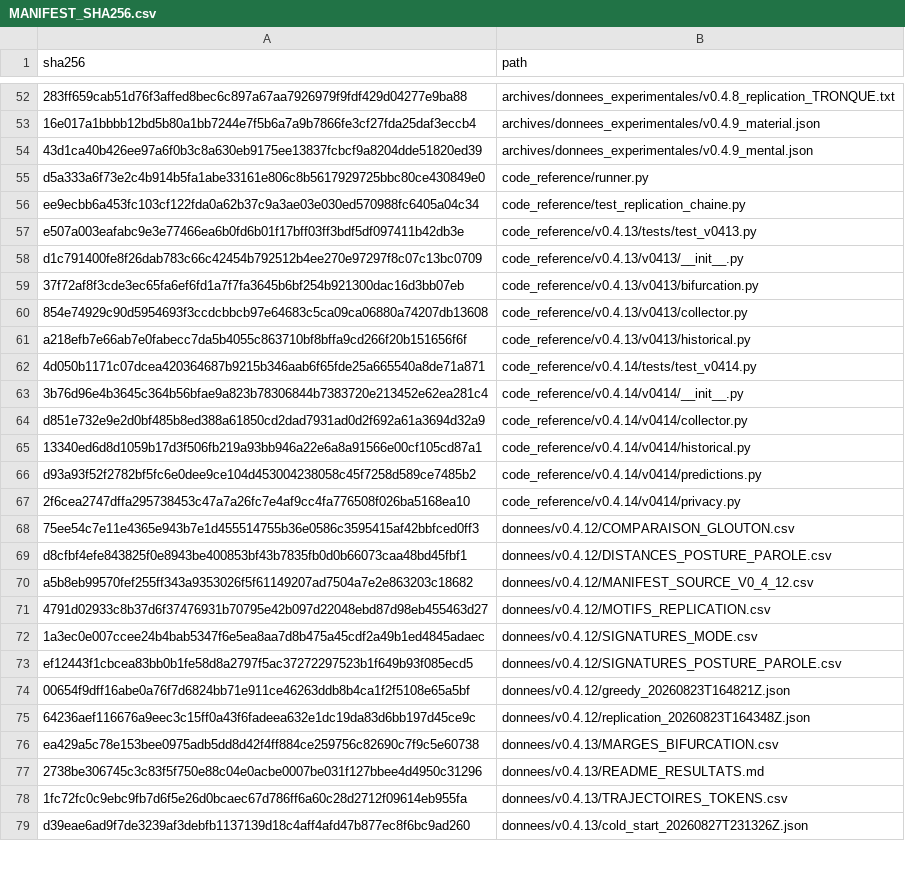
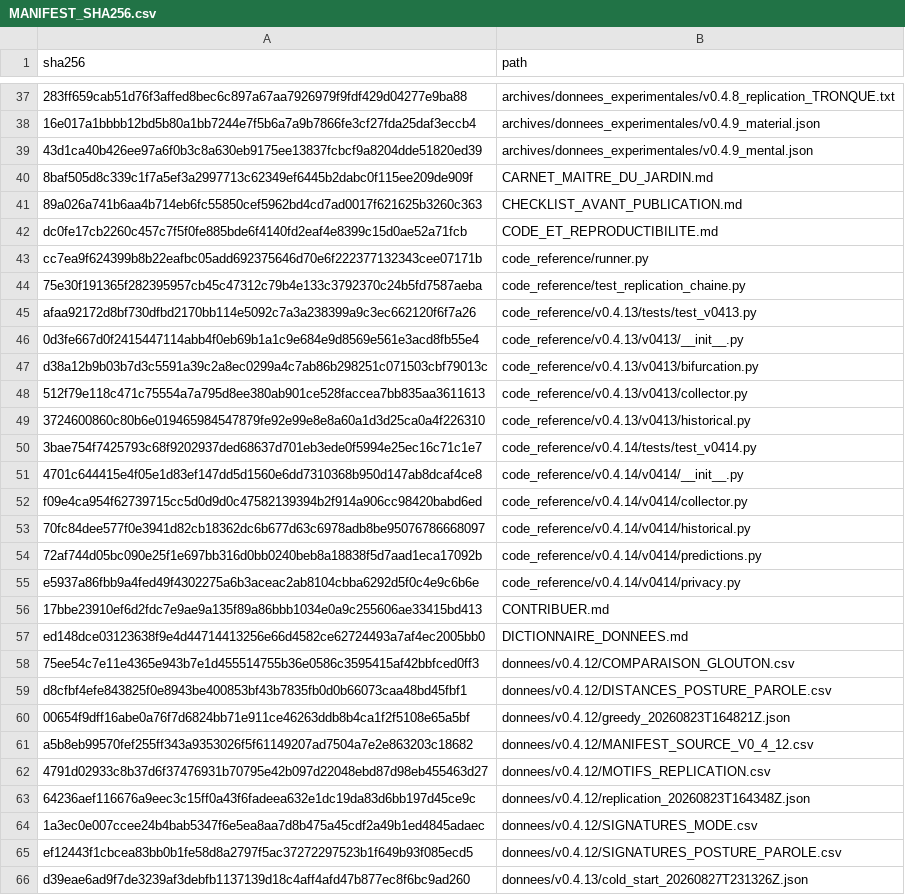
Before and after one commit to neolanfeust/jardin-observation, a CSV file: MANIFEST_SHA256.csv, drawn as a sheet; only a part is shown, gaps mark what is left out; removed rows and columns are numbered as before the commit, all else as after; the diff covers the shown part only; the diff names each change by its address in the sheet, - before the commit and + after, or states it on an @@ line.

```diff
--- a/MANIFEST_SHA256.csv
+++ b/MANIFEST_SHA256.csv
+row 40: 8baf505d8c339c1f7a5ef3a2997713c62349ef6445b2dabc0f115ee209de909f | CARNET_MAITRE_DU_JARDIN.md
+row 41: 89a026a741b6aa4b714eb6fc55850cef5962bd4cd7ad0017f621625b3260c363 | CHECKLIST_AVANT_PUBLICATION.md
+row 42: dc0fe17cb2260c457c7f5f0fe885bde6f4140fd2eaf4e8399c15d0ae52a71fcb | CODE_ET_REPRODUCTIBILITE.md
-A43 (sha256): d5a333a6f73e2c4b914b5fa1abe33161e806c8b5617929725bbc80ce430849e0
+A43 (sha256): cc7ea9f624399b8b22eafbc05add692375646d70e6f222377132343cee07171b
-A44 (sha256): ee9ecbb6a453fc103cf122fda0a62b37c9a3ae03e030ed570988fc6405a04c34
+A44 (sha256): 75e30f191365f282395957cb45c47312c79b4e133c3792370c24b5fd7587aeba
-A45 (sha256): e507a003eafabc9e3e77466ea6b0fd6b01f17bff03ff3bdf5df097411b42db3e
+A45 (sha256): afaa92172d8bf730dfbd2170bb114e5092c7a3a238399a9c3ec662120f6f7a26
-A46 (sha256): d1c791400fe8f26dab783c66c42454b792512b4ee270e97297f8c07c13bc0709
+A46 (sha256): 0d3fe667d0f2415447114abb4f0eb69b1a1c9e684e9d8569e561e3acd8fb55e4
-A47 (sha256): 37f72af8f3cde3ec65fa6ef6fd1a7f7fa3645b6bf254b921300dac16d3bb07eb
+A47 (sha256): d38a12b9b03b7d3c5591a39c2a8ec0299a4c7ab86b298251c071503cbf79013c
-A48 (sha256): 854e74929c90d5954693f3ccdcbbcb97e64683c5ca09ca06880a74207db13608
+A48 (sha256): 512f79e118c471c75554a7a795d8ee380ab901ce528faccea7bb835aa3611613
-A49 (sha256): a218efb7e66ab7e0fabecc7da5b4055c863710bf8bffa9cd266f20b151656f6f
+A49 (sha256): 3724600860c80b6e019465984547879fe92e99e8e8a60a1d3d25ca0a4f226310
-A50 (sha256): 4d050b1171c07dcea420364687b9215b346aab6f65fde25a665540a8de71a871
+A50 (sha256): 3bae754f7425793c68f9202937ded68637d701eb3ede0f5994e25ec16c71c1e7
-A51 (sha256): 3b76d96e4b3645c364b56bfae9a823b78306844b7383720e213452e62ea281c4
+A51 (sha256): 4701c644415e4f05e1d83ef147dd5d1560e6dd7310368b950d147ab8dcaf4ce8
-A52 (sha256): d851e732e9e2d0bf485b8ed388a61850cd2dad7931ad0d2f692a61a3694d32a9
+A52 (sha256): f09e4ca954f62739715cc5d0d9d0c47582139394b2f914a906cc98420babd6ed
-A53 (sha256): 13340ed6d8d1059b17d3f506fb219a93bb946a22e6a8a91566e00cf105cd87a1
+A53 (sha256): 70fc84dee577f0e3941d82cb18362dc6b677d63c6978adb8be95076786668097
-A54 (sha256): d93a93f52f2782bf5fc6e0dee9ce104d453004238058c45f7258d589ce7485b2
+A54 (sha256): 72af744d05bc090e25f1e697bb316d0bb0240beb8a18838f5d7aad1eca17092b
-A55 (sha256): 2f6cea2747dffa295738453c47a7a26fc7e4af9cc4fa776508f026ba5168ea10
+A55 (sha256): e5937a86fbb9a4fed49f4302275a6b3aceac2ab8104cbba6292d5f0c4e9c6b6e
+row 56: 17bbe23910ef6d2fdc7e9ae9a135f89a86bbb1034e0a9c255606ae33415bd413 | CONTRIBUER.md
+row 57: ed148dce03123638f9e4d44714413256e66d4582ce62724493a7af4ec2005bb0 | DICTIONNAIRE_DONNEES.md
@@ row 74 moved to row 60: 00654f9dff16abe0a76f7d6824bb71e911ce4626… @@
@@ row 75 moved to row 63: 64236aef116676a9eec3c15ff0a43f6fadeea632… @@
-row 76: ea429a5c78e153bee0975adb5dd8d42f4ff884ce259756c82690c7f9c5e60738 | donnees/v0.4.13/MARGES_BIFURCATION.csv
-row 77: 2738be306745c3c83f5f750e88c04e0acbe0007be031f127bbee4d4950c31296 | donnees/v0.4.13/README_RESULTATS.md
-row 78: 1fc72fc0c9ebc9fb7d6f5e26d0bcaec67d786ff6a60c28d2712f09614eb955fa | donnees/v0.4.13/TRAJECTOIRES_TOKENS.csv
```
Also changed, not shown: 46 added rows, 21 removed rows, 3 moved rows and 28 edited cells elsewhere in this file, 28 other files.
